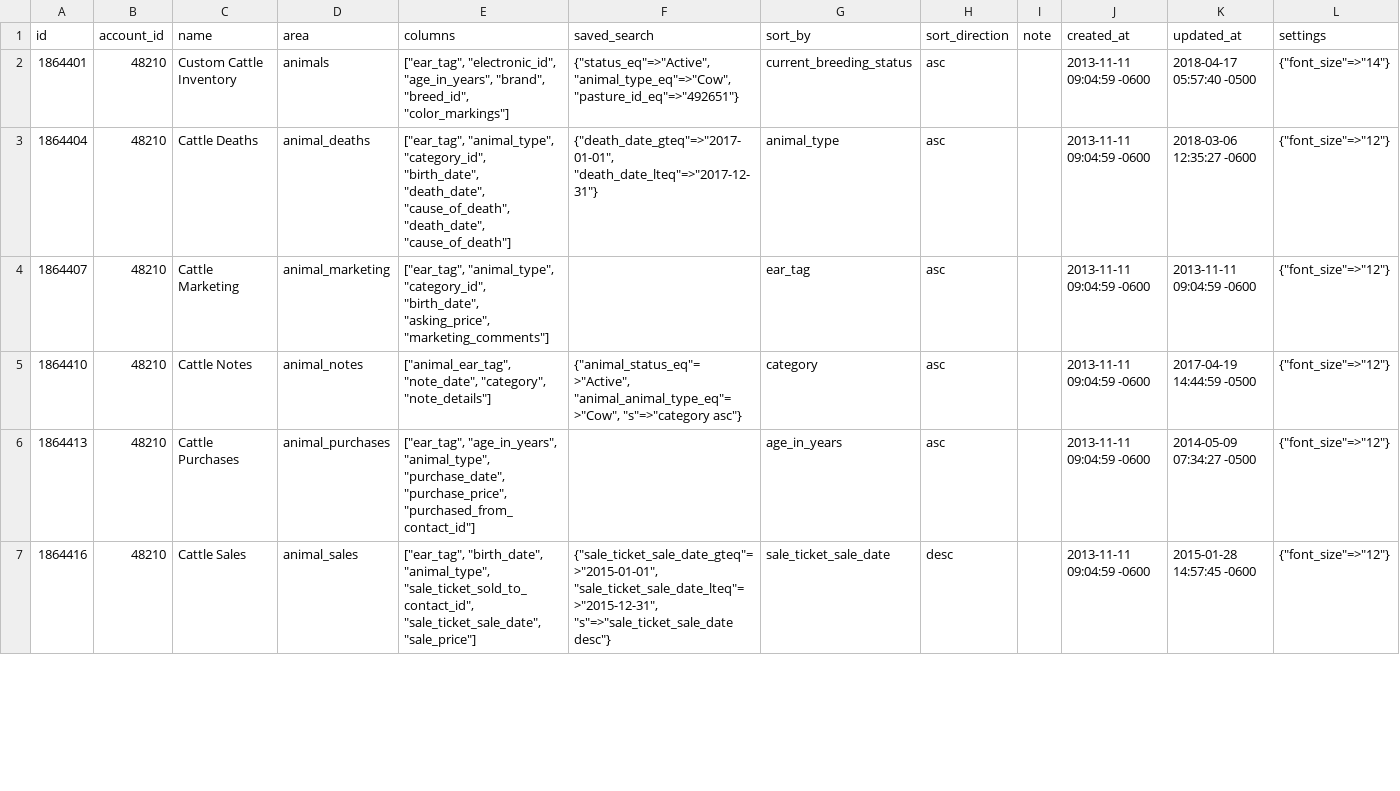
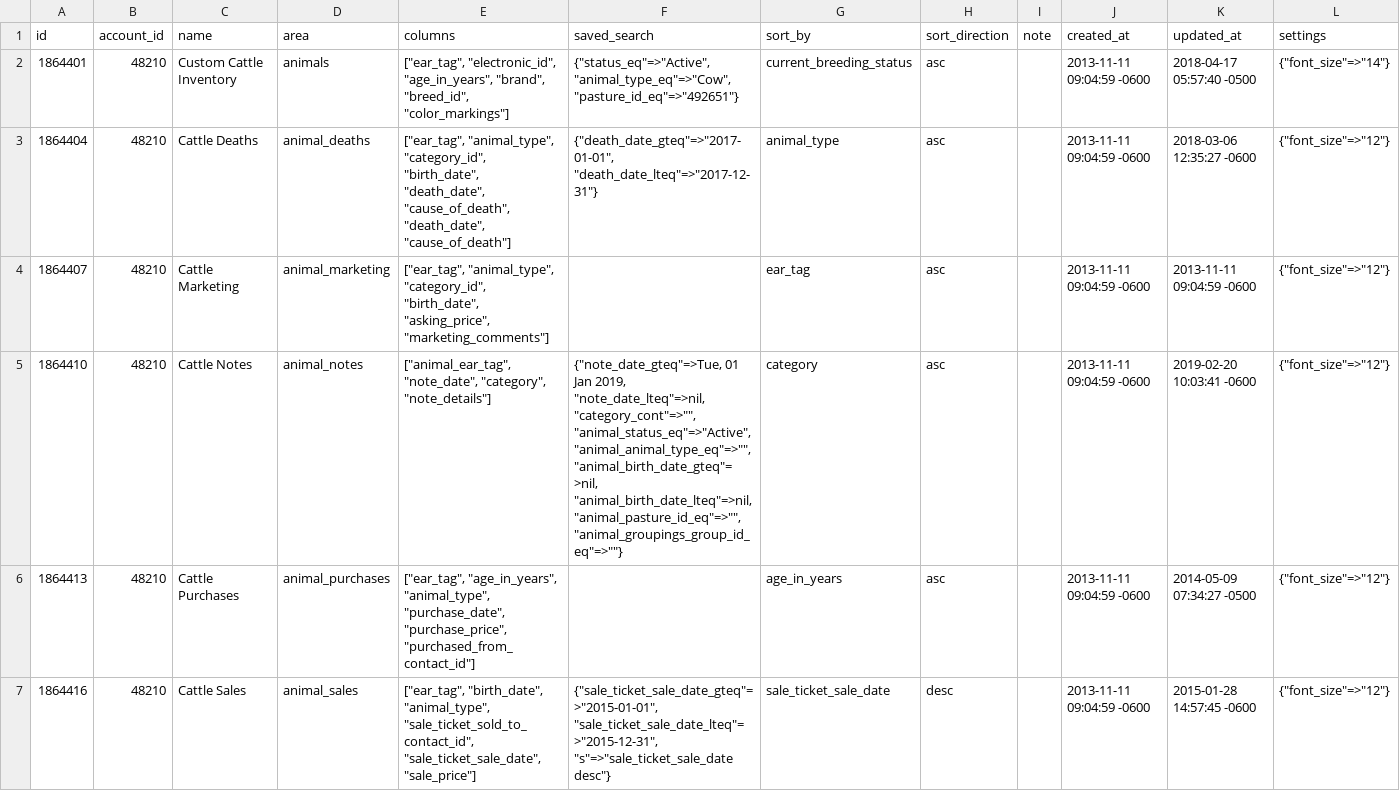
Before and after one commit to powellcattle/cattle, a CSV file: data/reports.csv, drawn as a sheet; only a part is shown; the diff covers the shown part only.

```diff
--- a/data/reports.csv
+++ b/data/reports.csv
@@ -4,3 +4,3 @@
 "1864407","48210","Cattle Marketing","animal_marketing","[""ear_tag"", ""animal_type"", ""category_id"", ""birth_date"", ""asking_price"", ""marketing_comments""]","","ear_tag","asc","","2013-11-11 09:04:59 -0600","2013-11-11 09:04:59 -0600","{""font_size""=>""12""}"
-"1864410","48210","Cattle Notes","animal_notes","[""animal_ear_tag"", ""note_date"", ""category"", ""note_details""]","{""animal_status_eq""=>""Active"", ""animal_animal_type_eq""=>""Cow"", ""s""=>""category asc""}","category","asc","","2013-11-11 09:04:59 -0600","2017-04-19 14:44:59 -0500","{""font_size""=>""12""}"
+"1864410","48210","Cattle Notes","animal_notes","[""animal_ear_tag"", ""note_date"", ""category"", ""note_details""]","{""note_date_gteq""=>Tue, 01 Jan 2019, ""note_date_lteq""=>nil, ""category_cont""=>"""", ""animal_status_eq""=>""Active"", ""animal_animal_type_eq""=>"""", ""animal_birth_date_gteq""=>nil, ""animal_birth_date_lteq""=>nil, ""animal_pasture_id_eq""=>"""", ""animal_groupings_group_id_eq""=>""""}","category","asc","","2013-11-11 09:04:59 -0600","2019-02-20 10:03:41 -0600","{""font_size""=>""12""}"
 "1864413","48210","Cattle Purchases","animal_purchases","[""ear_tag"", ""age_in_years"", ""animal_type"", ""purchase_date"", ""purchase_price"", ""purchased_from_contact_id""]","","age_in_years","asc","","2013-11-11 09:04:59 -0600","2014-05-09 07:34:27 -0500","{""font_size""=>""12""}"
```
Also changed, not shown: 1 added row and 3 edited cells elsewhere in this file, data/animal_notes.csv, data/groups.csv, 29 other files.
